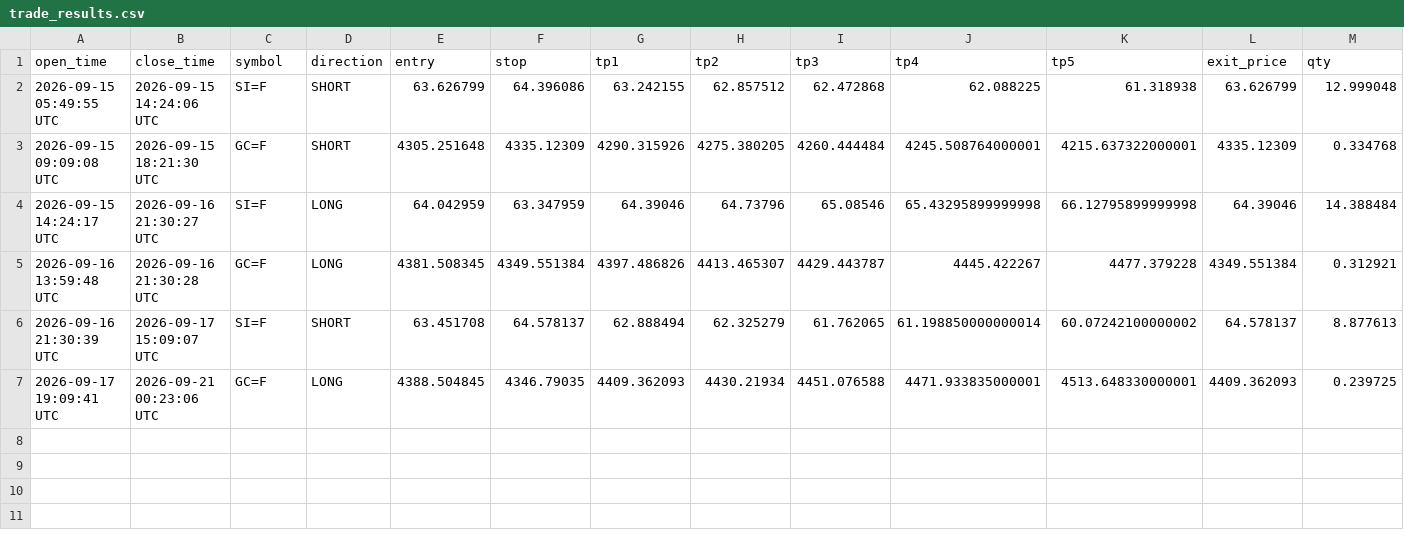
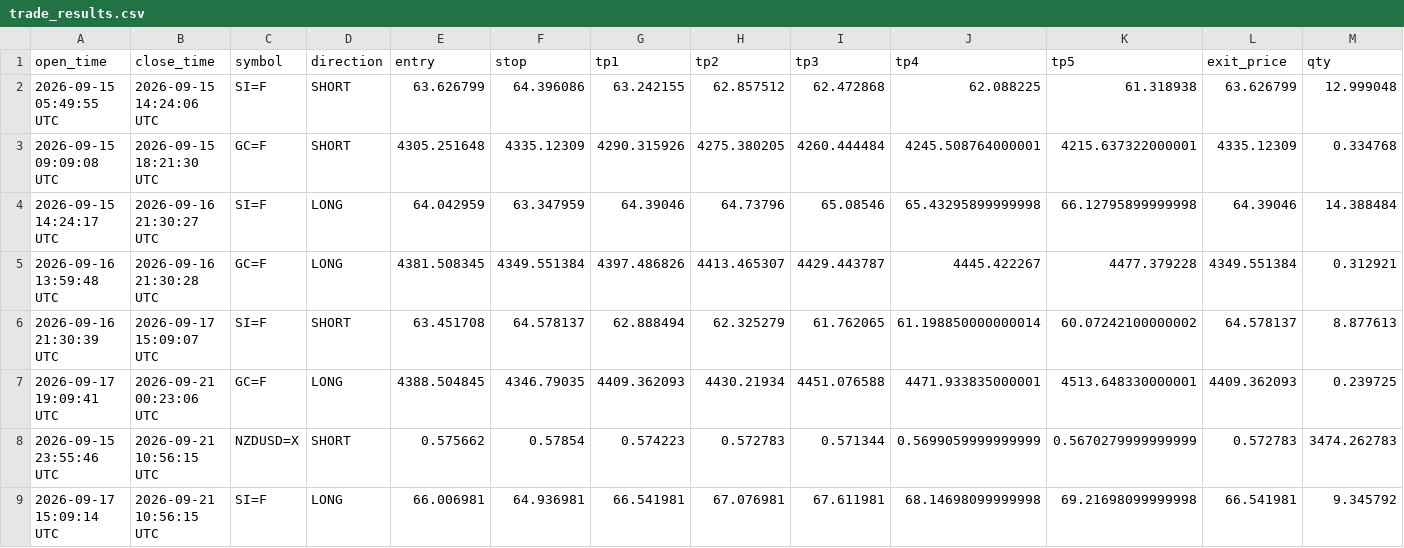
Before and after one commit to mrakbar8175-blip/ema-cluster-bot, a CSV file: trade_results.csv, drawn as a sheet; only a part is shown; rows hold the shown columns only; the diff names each change by its address in the sheet, - before the commit and + after, or states it on an @@ line.

Commit message:
📊 FX Data update 10:56

```diff
--- a/trade_results.csv
+++ b/trade_results.csv
+row 8: 2026-09-15 23:55:46 UTC | 2026-09-21 10:56:15 UTC | NZDUSD=X | SHORT | 0.575662 | 0.57854 | 0.574223 | 0.572783 | 0.571344 | 0.5699059999999999 | 0.5670279999999999 | 0.572783 | 3474.262783
+row 9: 2026-09-17 15:09:14 UTC | 2026-09-21 10:56:15 UTC | SI=F | LONG | 66.006981 | 64.936981 | 66.541981 | 67.076981 | 67.611981 | 68.14698099999998 | 69.21698099999998 | 66.541981 | 9.345792
```
Also changed, not shown: signal_log.csv, 2 other files.
